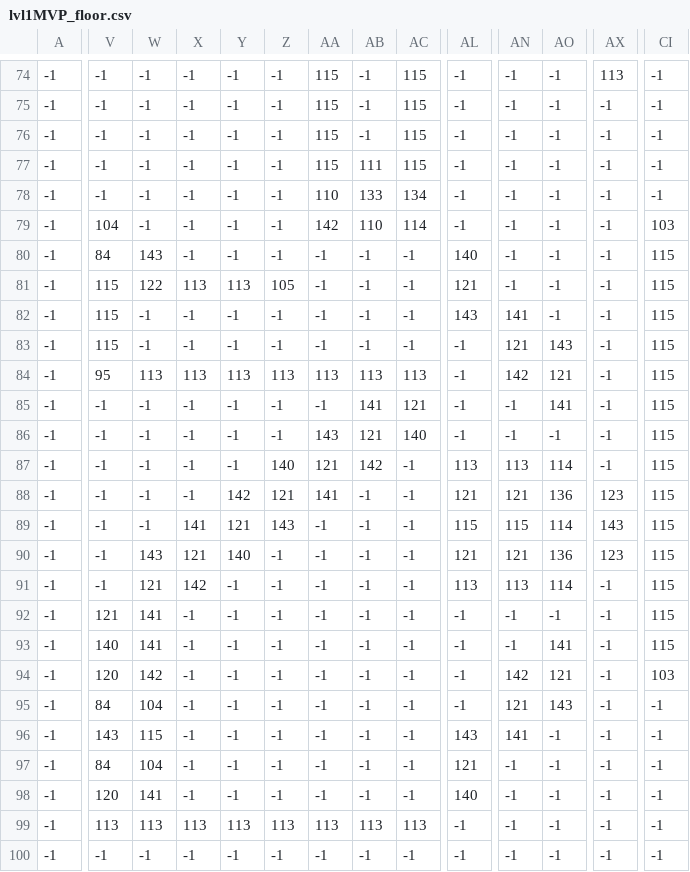
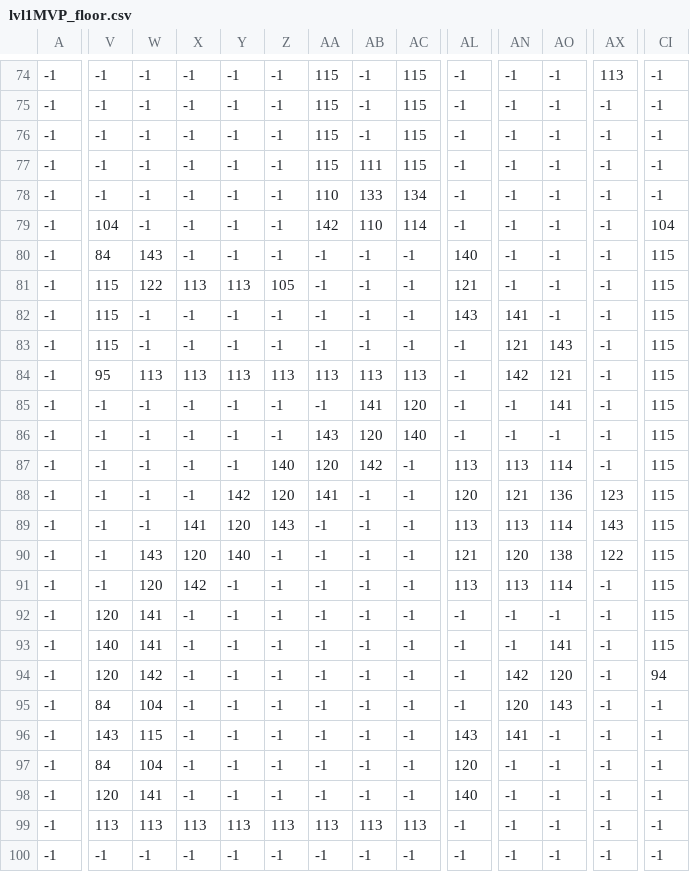
Before and after one commit to ethanduncan/team-6-project, a CSV file: assets/map/Level1/lvl1MVP_floor.csv, drawn as a sheet; only a part is shown, gaps mark what is left out; the diff covers the shown part only; the diff names each change by its address in the sheet, - before the commit and + after, or states it on an @@ line.

```diff
--- a/assets/map/Level1/lvl1MVP_floor.csv
+++ b/assets/map/Level1/lvl1MVP_floor.csv
-CI79: 103
+CI79: 104
-AC85: 121
+AC85: 120
-AB86: 121
+AB86: 120
-AA87: 121
+AA87: 120
-Z88: 121
+Z88: 120
-AL88: 121
+AL88: 120
-Y89: 121
+Y89: 120
-AL89: 115
+AL89: 113
-AN89: 115
+AN89: 113
-X90: 121
+X90: 120
-AN90: 121
+AN90: 120
-AO90: 136
+AO90: 138
-AX90: 123
+AX90: 122
-W91: 121
+W91: 120
-V92: 121
+V92: 120
-AO94: 121
+AO94: 120
-CI94: 103
+CI94: 94
-AN95: 121
+AN95: 120
-AL97: 121
+AL97: 120
```
Also changed, not shown: 37 edited cells elsewhere in this file, 1 other file.
